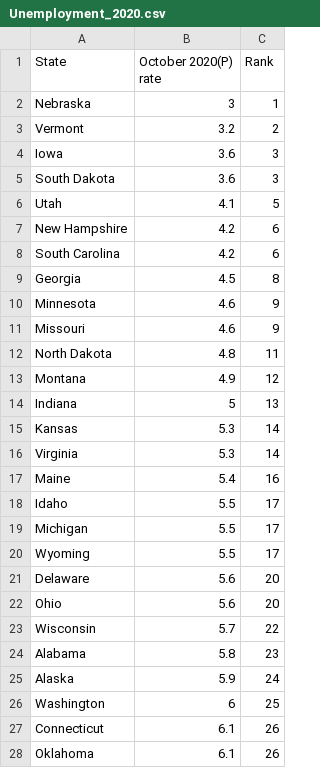
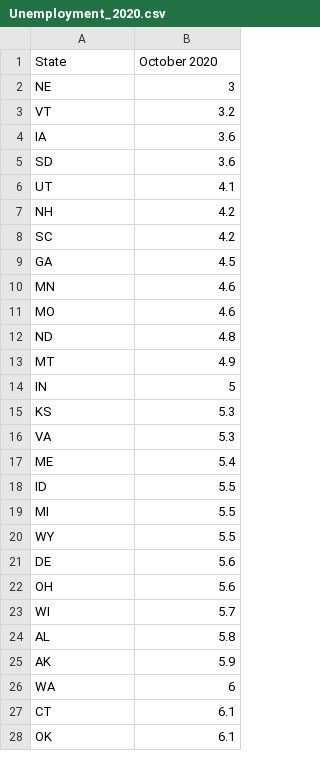
Before and after one commit to DeFrayne/Election, a CSV file: Data/State Data/Unemployment Data/Unemployment_2020.csv, drawn as a sheet; only a part is shown; ↵ is a line break in a cell; the diff covers the shown part only; the diff names each change by its address in the sheet, - before the commit and + after, or states it on an @@ line.

```diff
--- a/Data/State Data/Unemployment Data/Unemployment_2020.csv
+++ b/Data/State Data/Unemployment Data/Unemployment_2020.csv
-column C (Rank), rows 2-28: 1 | 2 | 3 | 3 | 5 | 6 | 6 | 8 | 9 | 9 | 11 | 12 | 13 | 14 | 14 | 16 | 17 | 17 | 17 | 20 | 20 | 22 | 23 | 24 | 25 | 26 | 26
-B1: October 2020(P) ↵ rate
+B1: October 2020
-A2 (State): Nebraska
+A2 (State): NE
-A3 (State): Vermont
+A3 (State): VT
-A4 (State): Iowa
+A4 (State): IA
-A5 (State): South Dakota
+A5 (State): SD
-A6 (State): Utah
+A6 (State): UT
-A7 (State): New Hampshire
+A7 (State): NH
-A8 (State): South Carolina
+A8 (State): SC
-A9 (State): Georgia
+A9 (State): GA
-A10 (State): Minnesota
+A10 (State): MN
-A11 (State): Missouri
+A11 (State): MO
-A12 (State): North Dakota
+A12 (State): ND
-A13 (State): Montana
+A13 (State): MT
-A14 (State): Indiana
+A14 (State): IN
-A15 (State): Kansas
+A15 (State): KS
-A16 (State): Virginia
+A16 (State): VA
-A17 (State): Maine
+A17 (State): ME
-A18 (State): Idaho
+A18 (State): ID
-A19 (State): Michigan
+A19 (State): MI
-A20 (State): Wyoming
+A20 (State): WY
-A21 (State): Delaware
+A21 (State): DE
-A22 (State): Ohio
+A22 (State): OH
-A23 (State): Wisconsin
+A23 (State): WI
-A24 (State): Alabama
+A24 (State): AL
-A25 (State): Alaska
+A25 (State): AK
-A26 (State): Washington
+A26 (State): WA
-A27 (State): Connecticut
+A27 (State): CT
-A28 (State): Oklahoma
+A28 (State): OK
```
Also changed, not shown: 24 edited cells elsewhere in this file, 1 other file.
